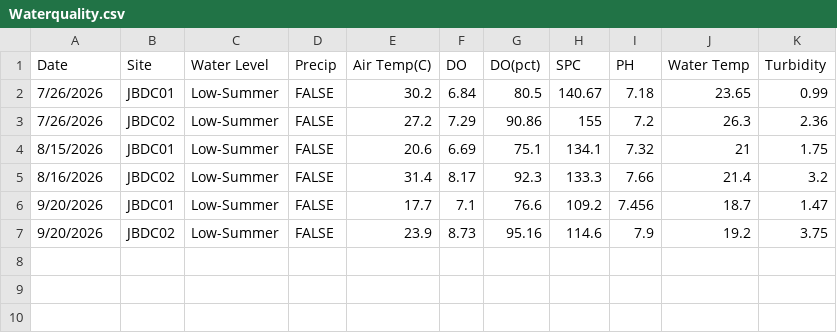
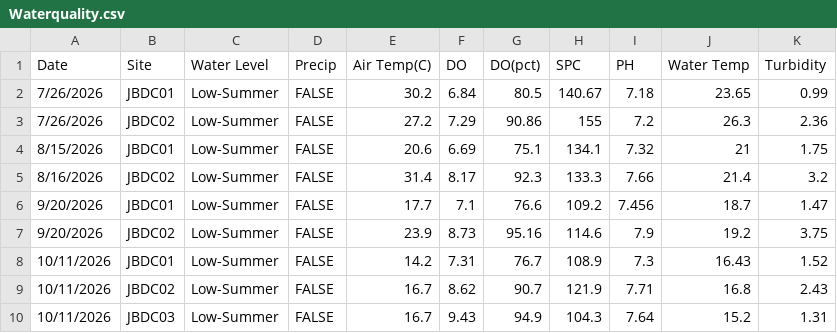
Before and after one commit to inweather1ng/Jayan-Bandhu-s-Water-Quality-Eagle-Project, a CSV file: Waterquality.csv, drawn as a sheet; the diff names each change by its address in the sheet, - before the commit and + after, or states it on an @@ line.

Commit message:
Update Waterquality.csv

```diff
--- a/Waterquality.csv
+++ b/Waterquality.csv
+row 8: 10/11/2026 | JBDC01 | Low-Summer | FALSE | 14.2 | 7.31 | 76.7 | 108.9 | 7.3 | 16.43 | 1.52
+row 9: 10/11/2026 | JBDC02 | Low-Summer | FALSE | 16.7 | 8.62 | 90.7 | 121.9 | 7.71 | 16.8 | 2.43
+row 10: 10/11/2026 | JBDC03 | Low-Summer | FALSE | 16.7 | 9.43 | 94.9 | 104.3 | 7.64 | 15.2 | 1.31
```
